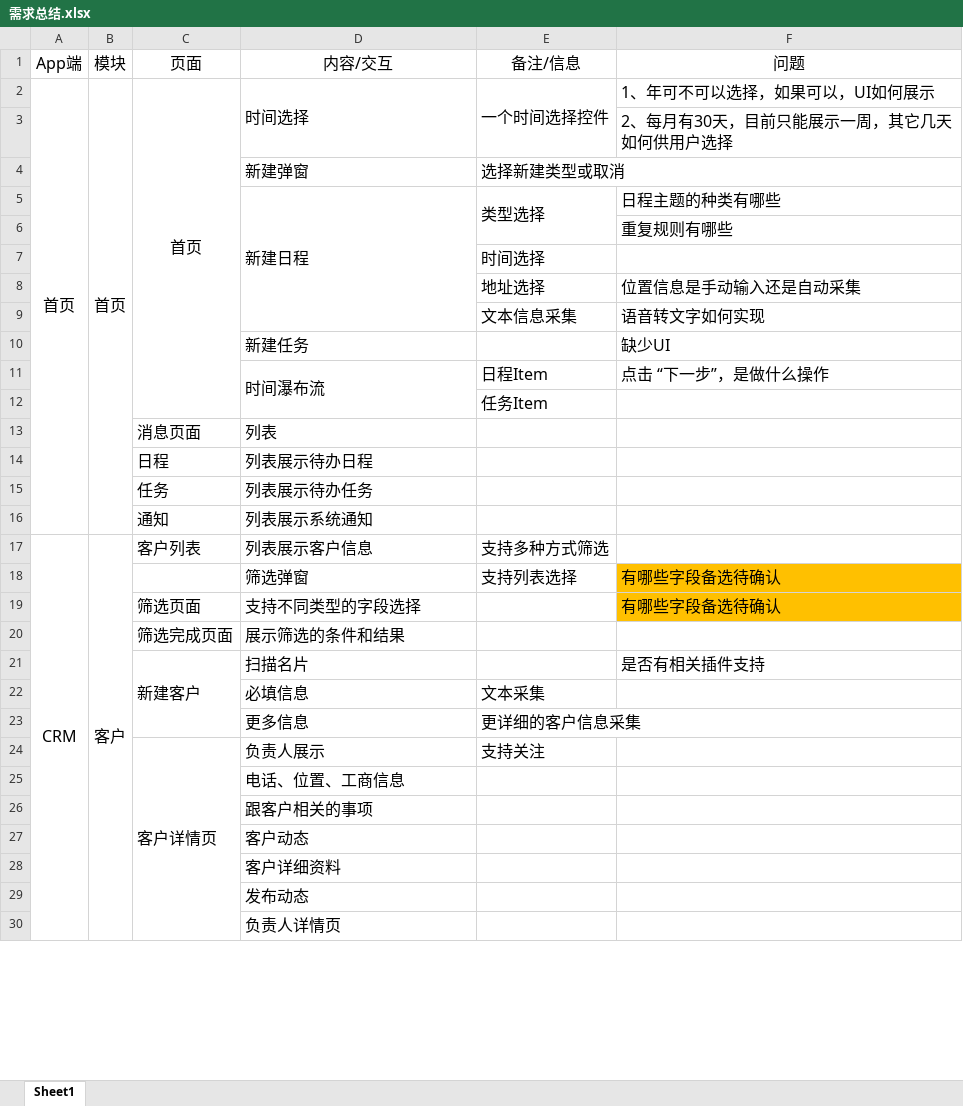
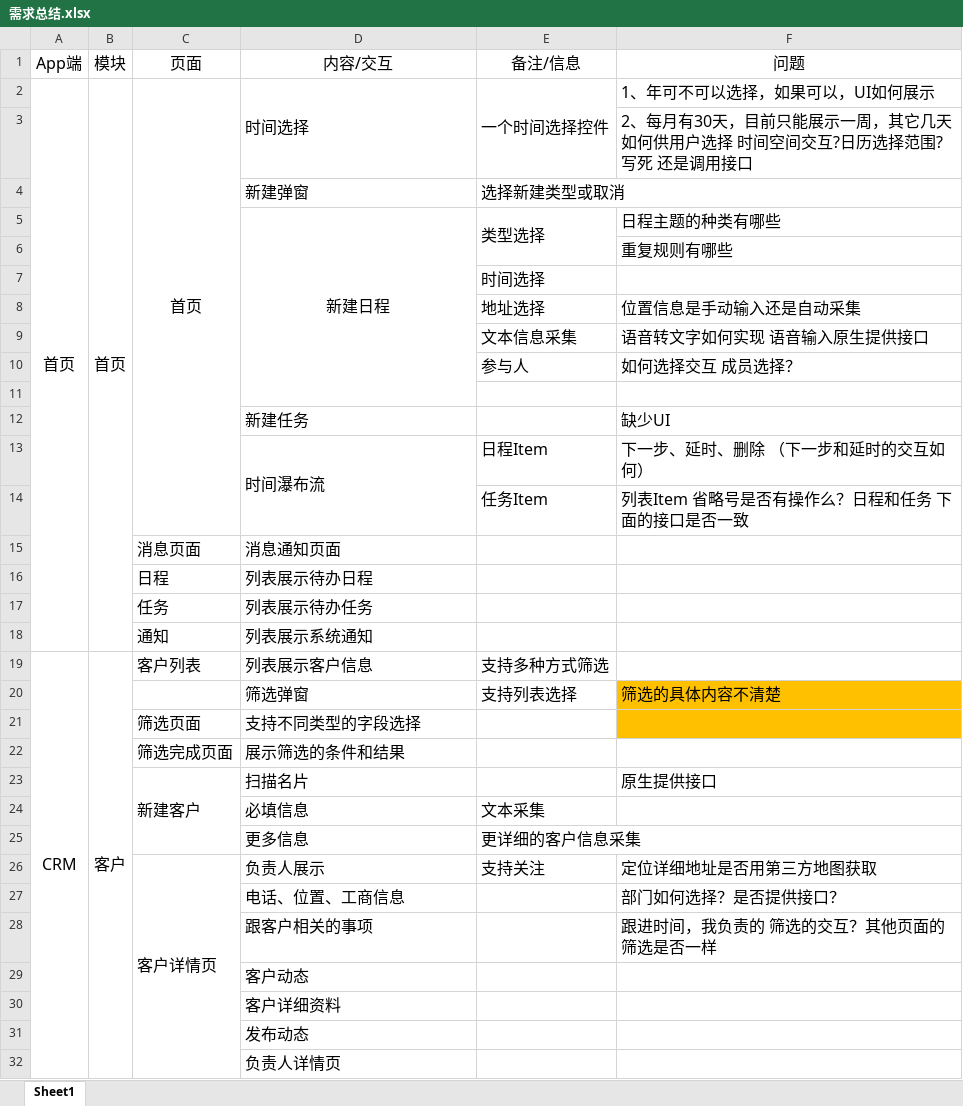
Before and after one commit to evenbing/crm_app, an Excel workbook: UI/需求总结.xlsx, sheet Sheet1, drawn as a sheet; only a part is shown; values as stored, in another font and other column widths than the file's, no borders; removed rows and columns are numbered as before the commit, all else as after; the diff covers the shown part only; the diff names each change by its address in the sheet, - before the commit and + after, or states it on an @@ line.

Commit message:
提交问题

```diff
--- a/UI/需求总结.xlsx (sheet Sheet1)
+++ b/UI/需求总结.xlsx (sheet Sheet1)
-F3 (问题): 2、每月有30天，目前只能展示一周，其它几天如何供用户选择
+F3 (问题): 2、每月有30天，目前只能展示一周，其它几天如何供用户选择 时间空间交互?日历选择范围?写死 还是调用接口
-D5 alignment: left
+D5 alignment: center
-F9 (问题): 语音转文字如何实现
+F9 (问题): 语音转文字如何实现 语音输入原生提供接口
+row 10:  |  |  |  | 参与人 | 如何选择交互 成员选择？
+row 11: (empty)
-F13 (问题): 点击 “下一步”，是做什么操作
+F13 (问题): 下一步、延时、删除 （下一步和延时的交互如何）
-F14 (问题): (empty)
+F14 (问题): 列表Item 省略号是否有操作么？日程和任务 下面的接口是否一致
-D15 (内容/交互): 列表
+D15 (内容/交互): 消息通知页面
-F20 (问题): 有哪些字段备选待确认
+F20 (问题): 筛选的具体内容不清楚
-row 19:  |  | 筛选页面 | 支持不同类型的字段选择 |  | 有哪些字段备选待确认
+row 21:  |  | 筛选页面 | 支持不同类型的字段选择
-F23 (问题): 是否有相关插件支持
+F23 (问题): 原生提供接口
-F26 (问题): (empty)
+F26 (问题): 定位详细地址是否用第三方地图获取
-F27 (问题): (empty)
+F27 (问题): 部门如何选择？是否提供接口？
-F28 (问题): (empty)
+F28 (问题): 跟进时间，我负责的 筛选的交互？其他页面的筛选是否一样
```
Also changed, not shown: 6 added rows, 6 removed rows and 14 edited cells elsewhere in this sheet.
